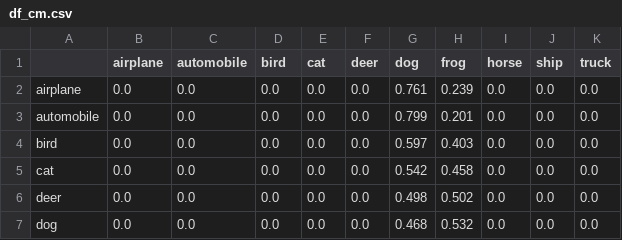
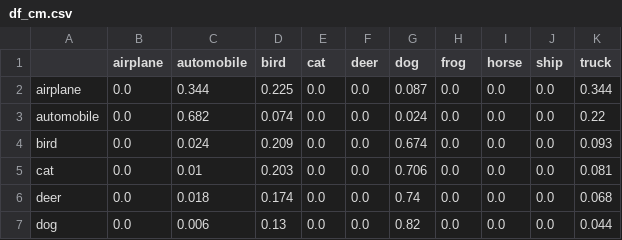
Before and after one commit to lucas-santana/trabalho2-visao-computacional, a CSV file: results/experiment_9/df_cm.csv, drawn as a sheet; only a part is shown; the diff covers the shown part only.

```diff
--- a/results/experiment_9/df_cm.csv
+++ b/results/experiment_9/df_cm.csv
@@ -1,7 +1,7 @@
 ,airplane,automobile,bird,cat,deer,dog,frog,horse,ship,truck
-airplane,0.0,0.0,0.0,0.0,0.0,0.761,0.239,0.0,0.0,0.0
-automobile,0.0,0.0,0.0,0.0,0.0,0.799,0.201,0.0,0.0,0.0
-bird,0.0,0.0,0.0,0.0,0.0,0.597,0.403,0.0,0.0,0.0
-cat,0.0,0.0,0.0,0.0,0.0,0.542,0.458,0.0,0.0,0.0
-deer,0.0,0.0,0.0,0.0,0.0,0.498,0.502,0.0,0.0,0.0
-dog,0.0,0.0,0.0,0.0,0.0,0.468,0.532,0.0,0.0,0.0
+airplane,0.0,0.344,0.225,0.0,0.0,0.087,0.0,0.0,0.0,0.344
+automobile,0.0,0.682,0.074,0.0,0.0,0.024,0.0,0.0,0.0,0.22
+bird,0.0,0.024,0.209,0.0,0.0,0.674,0.0,0.0,0.0,0.093
+cat,0.0,0.01,0.203,0.0,0.0,0.706,0.0,0.0,0.0,0.081
+deer,0.0,0.018,0.174,0.0,0.0,0.74,0.0,0.0,0.0,0.068
+dog,0.0,0.006,0.13,0.0,0.0,0.82,0.0,0.0,0.0,0.044
```
Also changed, not shown: 20 edited cells elsewhere in this file, results/acc_experiments.csv, results/eval_acc_experiments.csv, 25 other files.
